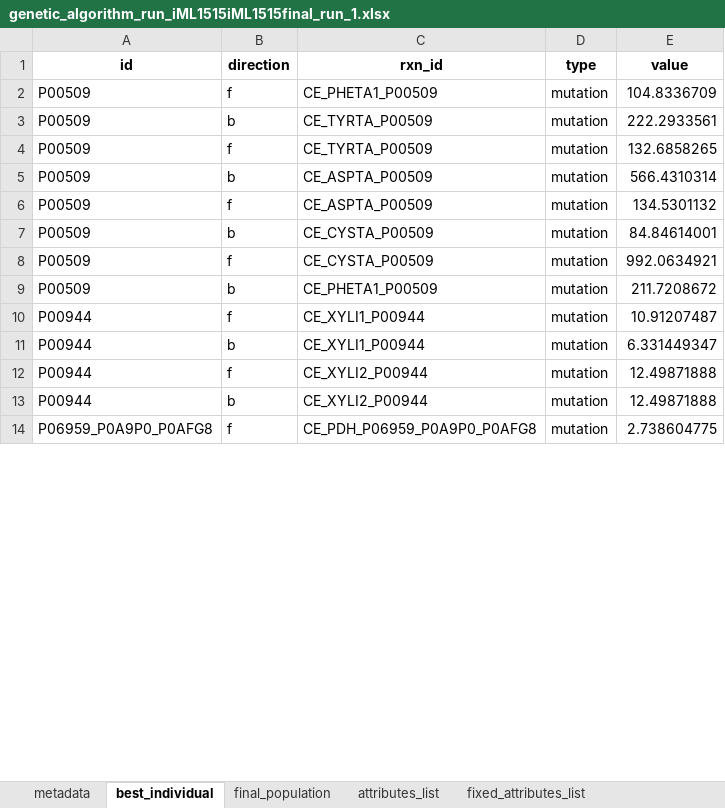
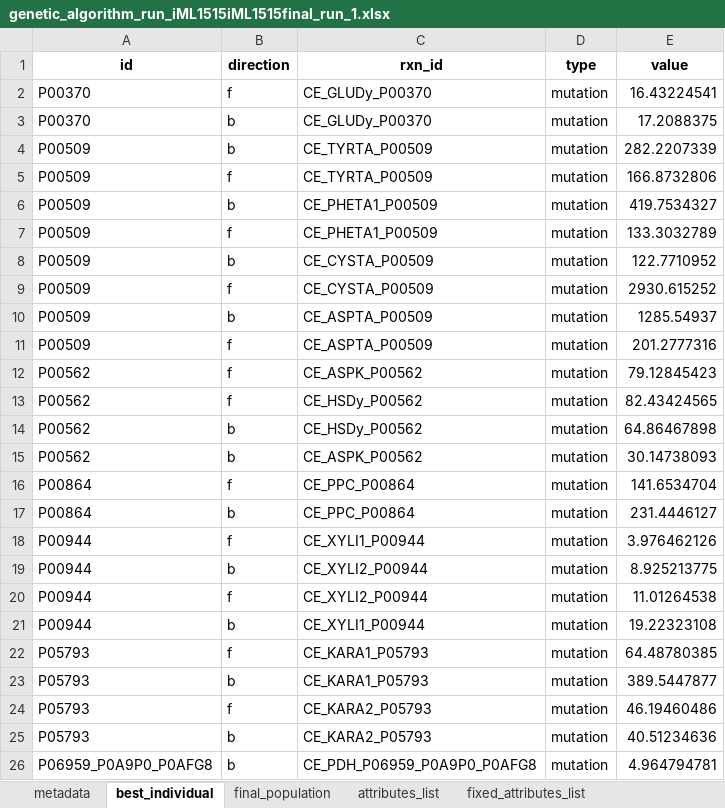
Before and after one commit to iAMB-RWTH-Aachen/PAMparametrizer, an Excel workbook: Results/2_parametrization/genetic_algorithm_run_iML1515iML1515final_run_1.xlsx, sheet best_individual, drawn as a sheet; only a part is shown; values as stored, in another font and other column widths than the file's, no borders; removed rows and columns are numbered as before the commit, all else as after; the diff covers the shown part only; the diff names each change by its address in the sheet, - before the commit and + after, or states it on an @@ line.

Commit message:
new cluster results

```diff
--- a/Results/2_parametrization/genetic_algorithm_run_iML1515iML1515final_run_1.xlsx (sheet best_individual)
+++ b/Results/2_parametrization/genetic_algorithm_run_iML1515iML1515final_run_1.xlsx (sheet best_individual)
-row 2: P00509 | f | CE_PHETA1_P00509 | mutation | 104.8336709
+row 2: P00370 | f | CE_GLUDy_P00370 | mutation | 16.43224541
+row 3: P00370 | b | CE_GLUDy_P00370 | mutation | 17.2088375
-E4 (value): 222.2933561
+E4 (value): 282.2207339
-E5 (value): 132.6858265
+E5 (value): 166.8732806
-C6:C7 (rxn_id): CE_ASPTA_P00509
+C6:C7 (rxn_id): CE_PHETA1_P00509
-E6 (value): 566.4310314
+E6 (value): 419.7534327
-E7 (value): 134.5301132
+E7 (value): 133.3032789
-E8 (value): 84.84614001
+E8 (value): 122.7710952
-E9 (value): 992.0634921
+E9 (value): 2930.615252
-C10 (rxn_id): CE_PHETA1_P00509
+C10 (rxn_id): CE_ASPTA_P00509
-E10 (value): 211.7208672
+E10 (value): 1285.54937
+row 11: P00509 | f | CE_ASPTA_P00509 | mutation | 201.2777316
+row 12: P00562 | f | CE_ASPK_P00562 | mutation | 79.12845423
+row 13: P00562 | f | CE_HSDy_P00562 | mutation | 82.43424565
+row 14: P00562 | b | CE_HSDy_P00562 | mutation | 64.86467898
+row 15: P00562 | b | CE_ASPK_P00562 | mutation | 30.14738093
+row 16: P00864 | f | CE_PPC_P00864 | mutation | 141.6534704
+row 17: P00864 | b | CE_PPC_P00864 | mutation | 231.4446127
-E18 (value): 10.91207487
+E18 (value): 3.976462126
-C19 (rxn_id): CE_XYLI1_P00944
+C19 (rxn_id): CE_XYLI2_P00944
-E19 (value): 6.331449347
+E19 (value): 8.925213775
-E20 (value): 12.49871888
+E20 (value): 11.01264538
-C21 (rxn_id): CE_XYLI2_P00944
+C21 (rxn_id): CE_XYLI1_P00944
-E21 (value): 12.49871888
+E21 (value): 19.22323108
+row 22: P05793 | f | CE_KARA1_P05793 | mutation | 64.48780385
+row 23: P05793 | b | CE_KARA1_P05793 | mutation | 389.5447877
+row 24: P05793 | f | CE_KARA2_P05793 | mutation | 46.19460486
+row 25: P05793 | b | CE_KARA2_P05793 | mutation | 40.51234636
-B26 (direction): f
+B26 (direction): b
-E26 (value): 2.738604775
+E26 (value): 4.964794781
```
Also changed, not shown: 75 added rows and 22 edited cells elsewhere in this sheet, sheet attributes_list, sheet final_population, sheet metadata, Data/proteinAllocationModel_iML1515_EnzymaticData_core.xlsx, Results/2_parametrization/proteinAllocationModel_iML1515_EnzymaticData_multi.xlsx, 18 other files.
